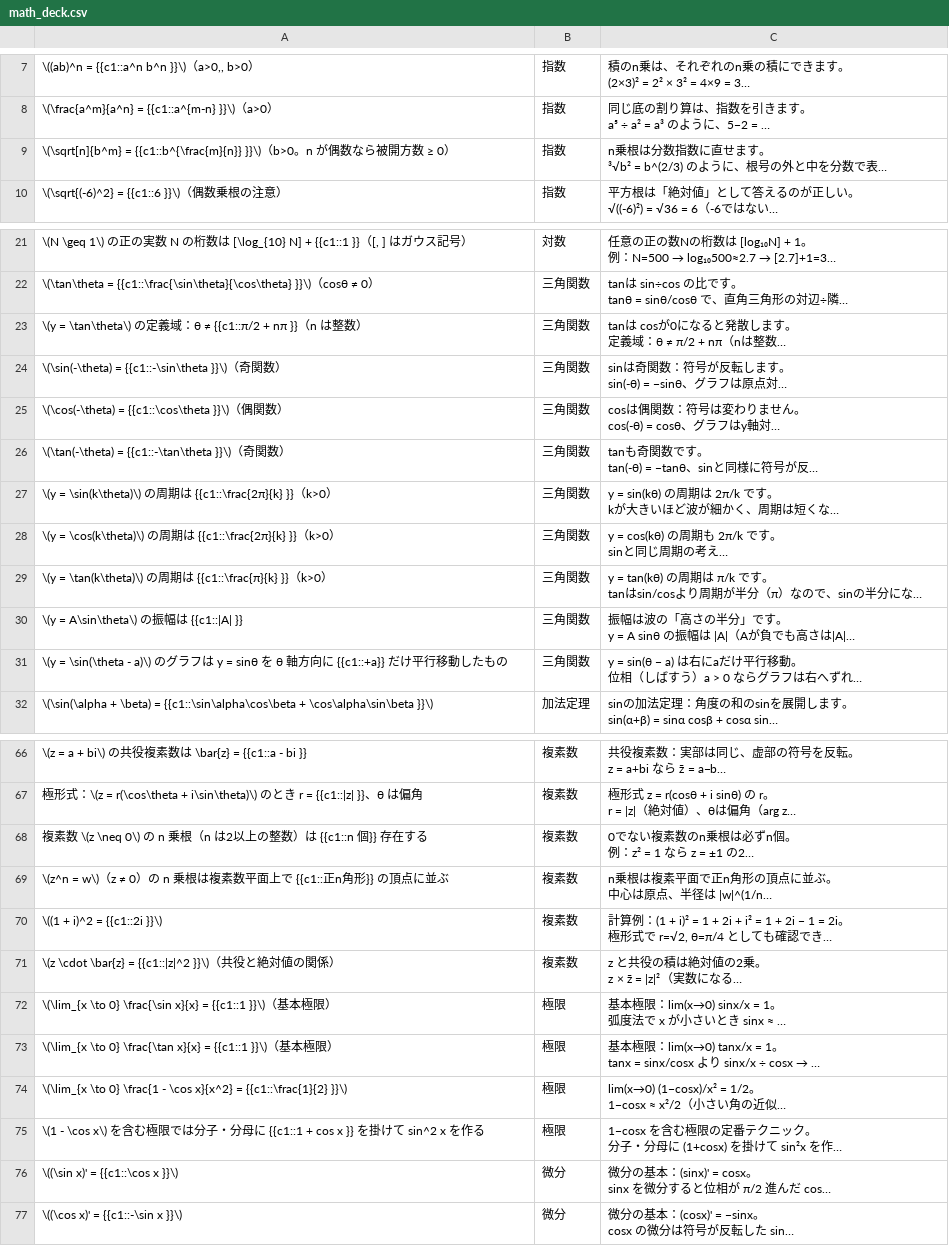
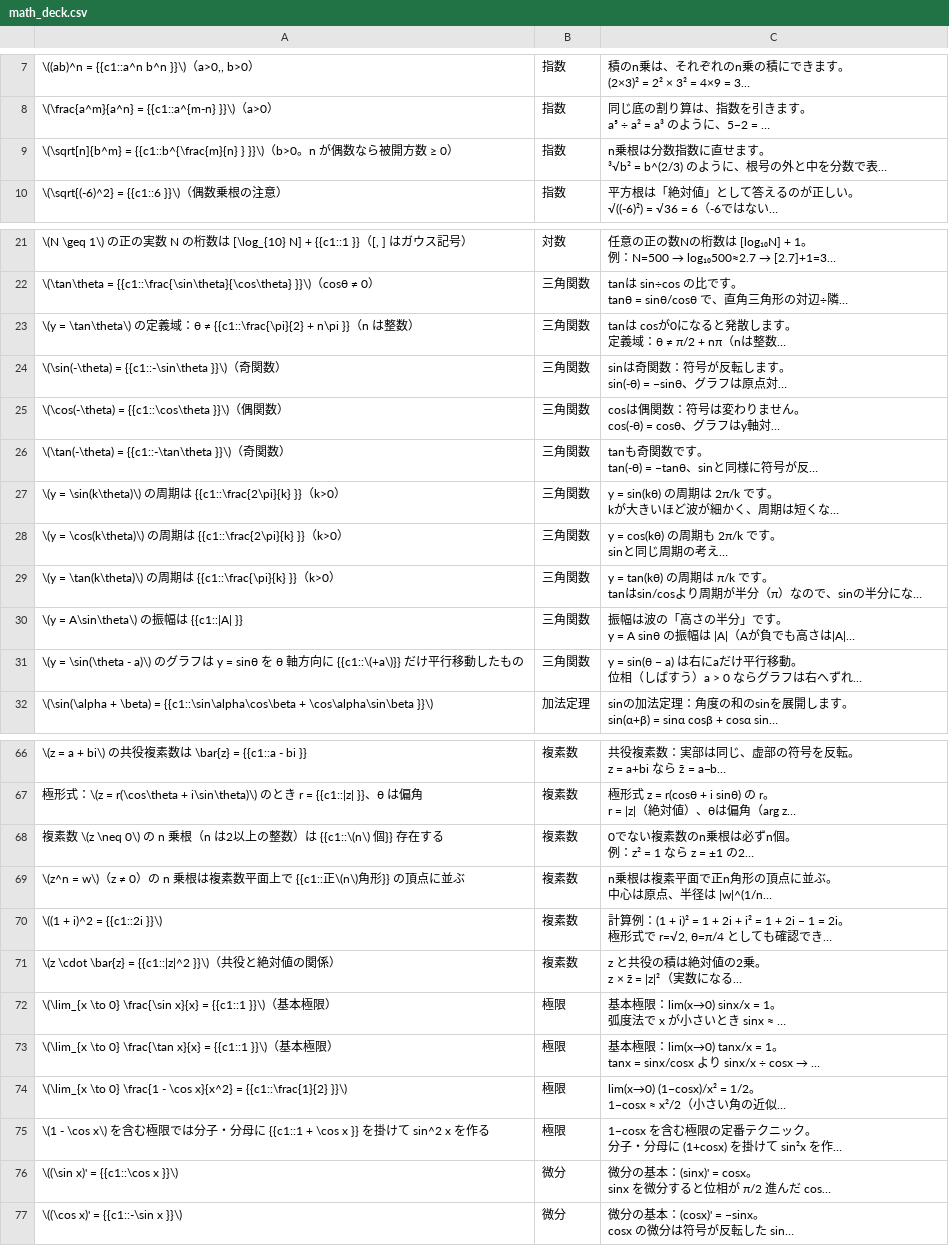
Before and after one commit to bluehive/anki-mydeck-make, a CSV file: math_deck.csv, drawn as a sheet; only a part is shown, gaps mark what is left out; long unchanged cells end in …; the diff names each change by its address in the sheet, - before the commit and + after, or states it on an @@ line.

```diff
--- a/math_deck.csv
+++ b/math_deck.csv
-A9: \(\sqrt[n]{b^m} = {{c1::b^{\frac{m}{n}} }}\)（…
+A9: \(\sqrt[n]{b^m} = {{c1::b^{\frac{m}{n} } }}\)（…
-A23: …θ ≠ {{c1::π/2 + nπ }}（…
+A23: …θ ≠ {{c1::\frac{\pi}{2} + n\pi }}（…
-A27: …は {{c1::\frac{2π}{k} }}（…
+A27: …は {{c1::\frac{2\pi}{k} }}（…
-A28: …は {{c1::\frac{2π}{k} }}（…
+A28: …は {{c1::\frac{2\pi}{k} }}（…
-A29: …は {{c1::\frac{π}{k} }}（…
+A29: …は {{c1::\frac{\pi}{k} }}（…
-A31: …方向に {{c1::+a}} だけ平行…
+A31: …方向に {{c1::\(+a\)}} だけ平行…
-A68: …数）は {{c1::n 個}} 存在…
+A68: …数）は {{c1::\(n\) 個}} 存在…
-A69: …で {{c1::正n角形}} の…
+A69: …で {{c1::正\(n\)角形}} の…
-A75: …に {{c1::1 + cos x }} を掛…
+A75: …に {{c1::1 + \cos x }} を掛…
```
Also changed, not shown: emacs_deck.csv, 3 other files.
